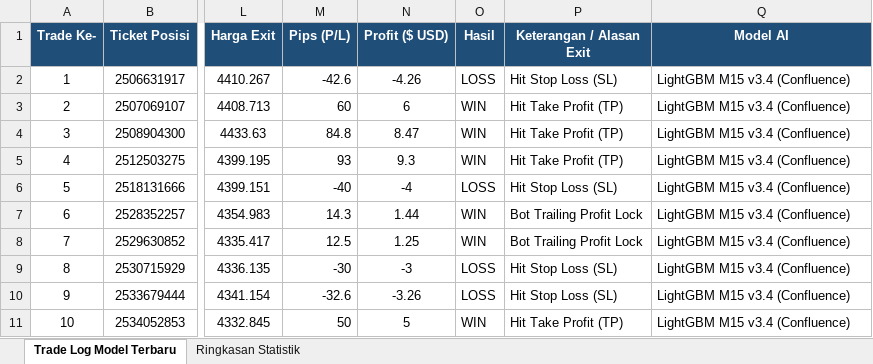
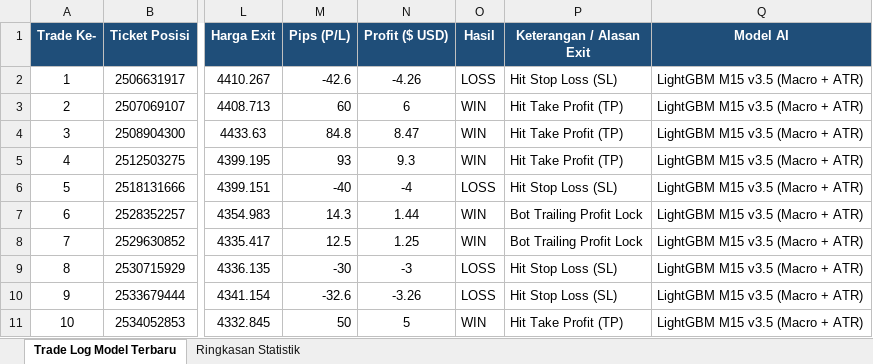
Before and after one commit to novaldtym/skripsi_projek, an Excel workbook: Laporan_Forward_Testing_Model_Terbaru_SMC.xlsx, sheet Trade Log Model Terbaru, drawn as a sheet; only a part is shown, gaps mark what is left out; values as stored, in another font and other column widths than the file's, no borders; the diff names each change by its address in the sheet, - before the commit and + after, or states it on an @@ line.

```diff
--- a/Laporan_Forward_Testing_Model_Terbaru_SMC.xlsx (sheet Trade Log Model Terbaru)
+++ b/Laporan_Forward_Testing_Model_Terbaru_SMC.xlsx (sheet Trade Log Model Terbaru)
-Q2:Q11 (Model AI): LightGBM M15 v3.4 (Confluence)
+Q2:Q11 (Model AI): LightGBM M15 v3.5 (Macro + ATR)
```
Also changed, not shown: sheet Ringkasan Statistik, Laporan_Forward_Testing_Model_M5_Scalping.xlsx, 2 other files.
